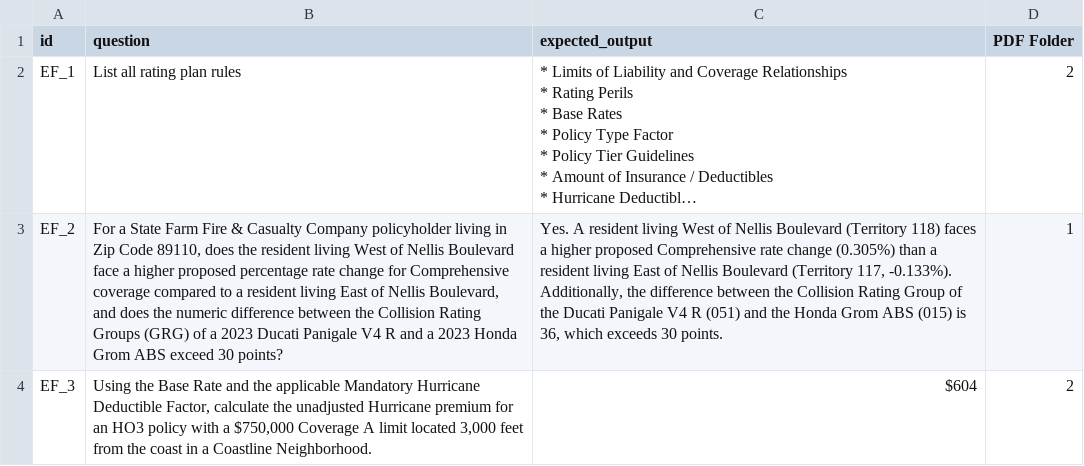
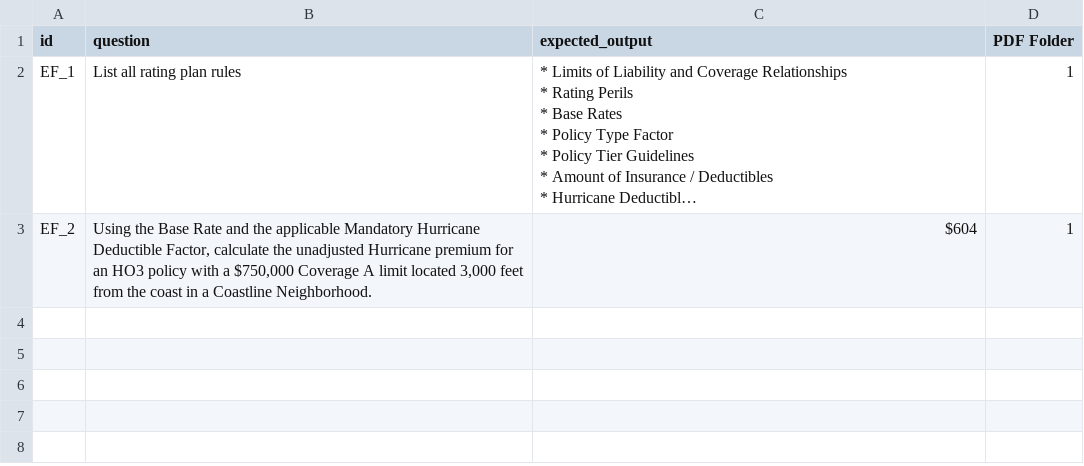
Before and after one commit to jonathancrawford05/genai-test, a CSV file: artifacts/questions.csv, drawn as a sheet; long unchanged cells end in …; the diff names each change by its address in the sheet, - before the commit and + after, or states it on an @@ line.

Commit message:
update questions

```diff
--- a/artifacts/questions.csv
+++ b/artifacts/questions.csv
-D2 (PDF Folder): 2
+D2 (PDF Folder): 1
-B3 (question): For a State Farm Fire & Casualty Company policyholder living in Zip Code 89110, does the resident living West of Nellis Boulevard face a higher proposed percentage rate change for Comprehensive coverage compared to a resident living East of Nellis Boulevard, and does the numeric difference between the Collision Rating Groups (GRG) of a 2023 Ducati Panigale V4 R and a 2023 Honda Grom ABS exceed 30 points?
+B3 (question): Using the Base Rate and the applicable Mandatory Hurricane Deductible Factor, calculate the unadjusted Hurricane premium for an HO3 policy with a $750,000 Coverage A limit located 3,000 feet from the coast in a Coastline Neighborhood.
-C3 (expected_output): Yes. A resident living West of Nellis Boulevard (Territory 118) faces a higher proposed Comprehensive rate change (0.305%) than a resident living East of Nellis Boulevard (Territory 117, -0.133%). Additionally, the difference between the Collision Rating Group of the Ducati Panigale V4 R (051) and the Honda Grom ABS (015) is 36, which exceeds 30 points.
+C3 (expected_output): $604
-row 4: EF_3 | Using the Base Rate and the applicable Mandatory Hurricane Deductible Factor, calculate the unadjusted Hurricane premium for an HO3 policy with a $750,000 Coverage A limit located 3,000 feet from the coast in a Coastline Neighborhood. | $604 | 2
```
Also changed, not shown: 42 other files.
